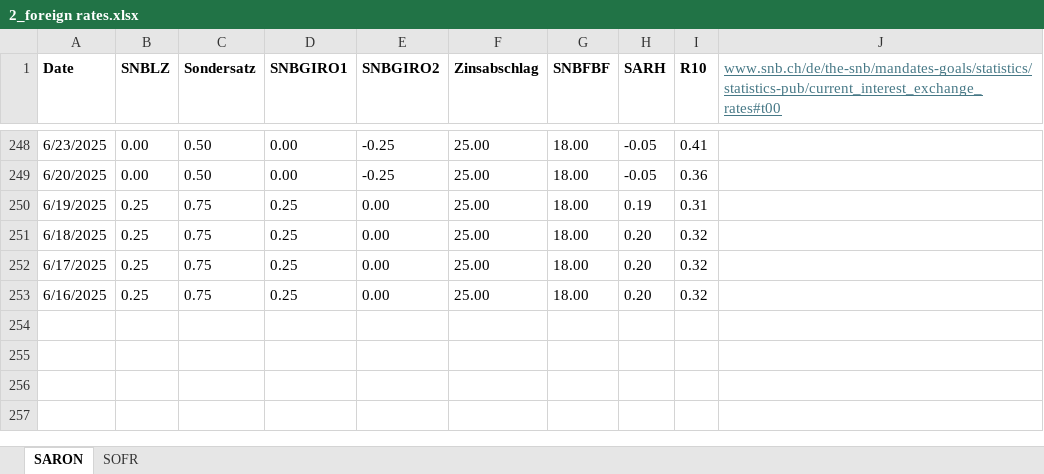
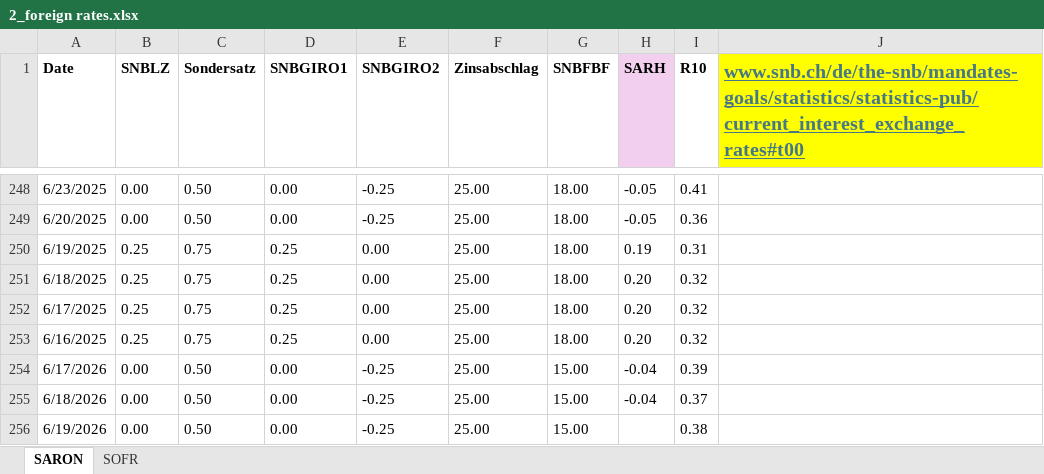
Before and after one commit to josecarlosgonzales/FX-Hedging-Interest-Rates, an Excel workbook: 2_foreign rates.xlsx, sheet SARON, drawn as a sheet; only a part is shown, gaps mark what is left out; values as stored, in another font and other column widths than the file's, no borders; the diff names each change by its address in the sheet, - before the commit and + after, or states it on an @@ line.

```diff
--- a/2_foreign rates.xlsx (sheet SARON)
+++ b/2_foreign rates.xlsx (sheet SARON)
-H1 fill: none
+H1 fill: #F2CFEE
@@ J1 fill: none → #FFFF00, bold: off → on, text size: larger @@
+row 254: 6/17/2026 | 0.00 | 0.50 | 0.00 | -0.25 | 25.00 | 15.00 | -0.04 | 0.39
+row 255: 6/18/2026 | 0.00 | 0.50 | 0.00 | -0.25 | 25.00 | 15.00 | -0.04 | 0.37
+row 256: 6/19/2026 | 0.00 | 0.50 | 0.00 | -0.25 | 25.00 | 15.00 |  | 0.38
```
Also changed, not shown: sheet SOFR.
